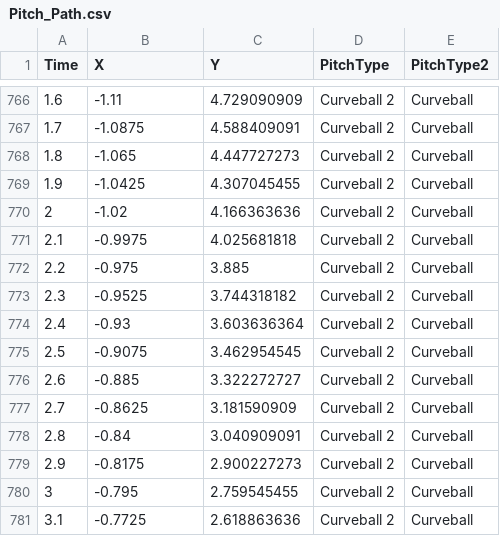
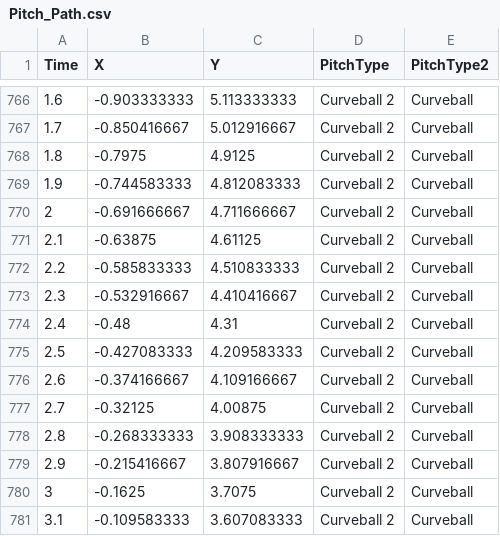
Before and after one commit to cwebbcity/Projects, a CSV file: Pitch_Path.csv, drawn as a sheet; only a part is shown, gaps mark what is left out; the diff covers the shown part only.

```diff
--- a/Pitch_Path.csv
+++ b/Pitch_Path.csv
@@ -766,16 +766,16 @@
-1.6,-1.11,4.729090909,Curveball 2,Curveball
-1.7,-1.0875,4.588409091,Curveball 2,Curveball
-1.8,-1.065,4.447727273,Curveball 2,Curveball
-1.9,-1.0425,4.307045455,Curveball 2,Curveball
-2,-1.02,4.166363636,Curveball 2,Curveball
-2.1,-0.9975,4.025681818,Curveball 2,Curveball
-2.2,-0.975,3.885,Curveball 2,Curveball
-2.3,-0.9525,3.744318182,Curveball 2,Curveball
-2.4,-0.93,3.603636364,Curveball 2,Curveball
-2.5,-0.9075,3.462954545,Curveball 2,Curveball
-2.6,-0.885,3.322272727,Curveball 2,Curveball
-2.7,-0.8625,3.181590909,Curveball 2,Curveball
-2.8,-0.84,3.040909091,Curveball 2,Curveball
-2.9,-0.8175,2.900227273,Curveball 2,Curveball
-3,-0.795,2.759545455,Curveball 2,Curveball
-3.1,-0.7725,2.618863636,Curveball 2,Curveball
+1.6,-0.903333333,5.113333333,Curveball 2,Curveball
+1.7,-0.850416667,5.012916667,Curveball 2,Curveball
+1.8,-0.7975,4.9125,Curveball 2,Curveball
+1.9,-0.744583333,4.812083333,Curveball 2,Curveball
+2,-0.691666667,4.711666667,Curveball 2,Curveball
+2.1,-0.63875,4.61125,Curveball 2,Curveball
+2.2,-0.585833333,4.510833333,Curveball 2,Curveball
+2.3,-0.532916667,4.410416667,Curveball 2,Curveball
+2.4,-0.48,4.31,Curveball 2,Curveball
+2.5,-0.427083333,4.209583333,Curveball 2,Curveball
+2.6,-0.374166667,4.109166667,Curveball 2,Curveball
+2.7,-0.32125,4.00875,Curveball 2,Curveball
+2.8,-0.268333333,3.908333333,Curveball 2,Curveball
+2.9,-0.215416667,3.807916667,Curveball 2,Curveball
+3,-0.1625,3.7075,Curveball 2,Curveball
+3.1,-0.109583333,3.607083333,Curveball 2,Curveball
```
Also changed, not shown: 3 added rows, 4 removed rows and 110 edited cells elsewhere in this file.
